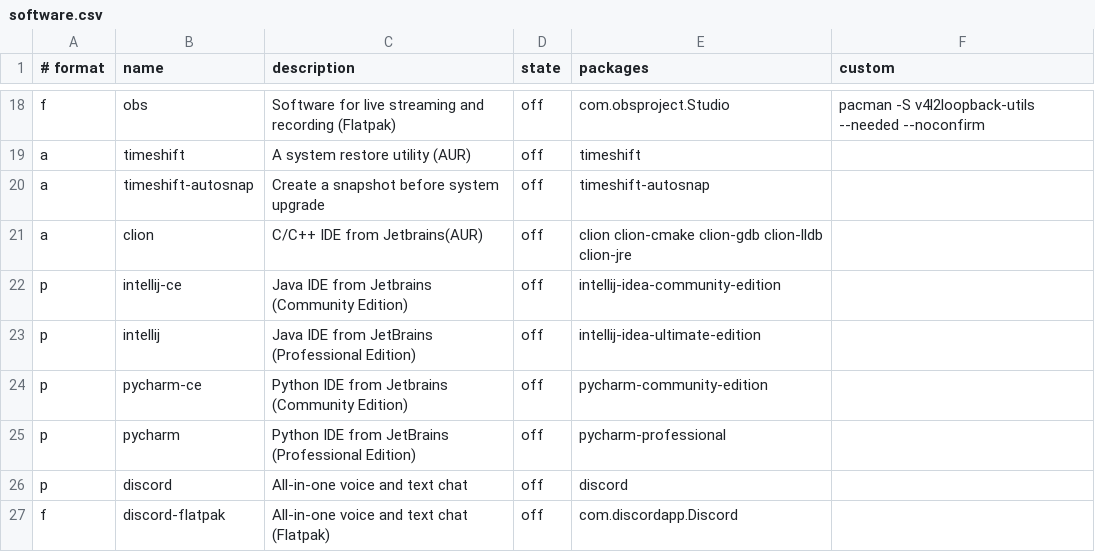
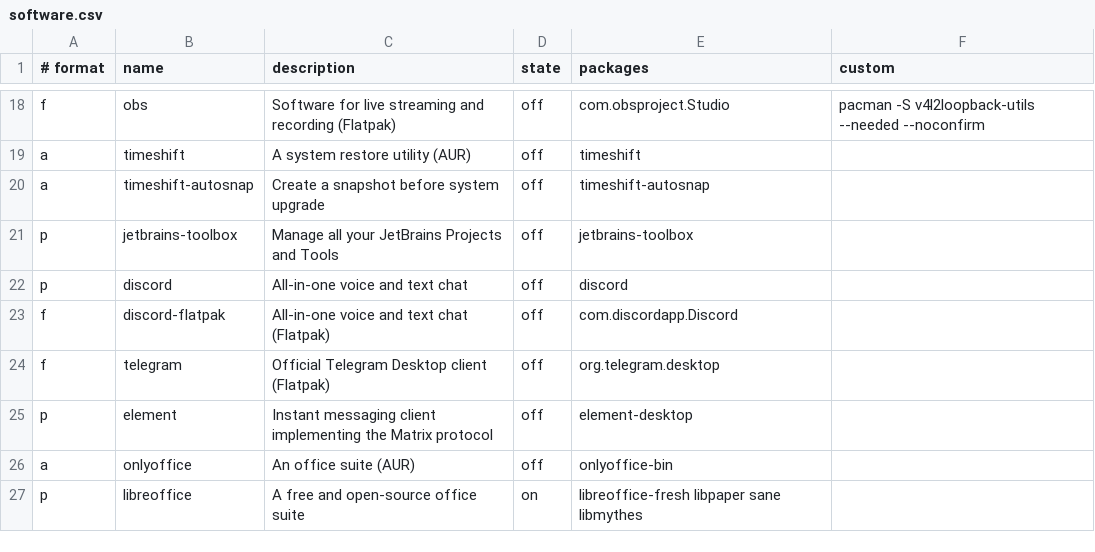
Before and after one commit to neiios/sila, a CSV file: scripts/postinstall/csv/software.csv, drawn as a sheet; only a part is shown, gaps mark what is left out; the shorter side is filled out with more unchanged rows.

Commit message:
Update software.csv
Add jetbrains-toolbox instead of all the IDEs

```diff
--- a/scripts/postinstall/csv/software.csv
+++ b/scripts/postinstall/csv/software.csv
@@ -20,7 +20,3 @@ a,timeshift,A system restore utility (AUR),off,timeshift,
 a,timeshift-autosnap,Create a snapshot before system upgrade,off,timeshift-autosnap,
-a,clion,C/C++ IDE from Jetbrains(AUR),off,clion clion-cmake clion-gdb clion-lldb clion-jre,
-p,intellij-ce,Java IDE from Jetbrains (Community Edition),off,intellij-idea-community-edition,
-p,intellij,Java IDE from JetBrains (Professional Edition),off,intellij-idea-ultimate-edition,
-p,pycharm-ce,Python IDE from Jetbrains (Community Edition),off,pycharm-community-edition,
-p,pycharm,Python IDE from JetBrains (Professional Edition),off,pycharm-professional,
+p,jetbrains-toolbox,Manage all your JetBrains Projects and Tools,off,jetbrains-toolbox,
 p,discord,All-in-one voice and text chat,off,discord,
```
